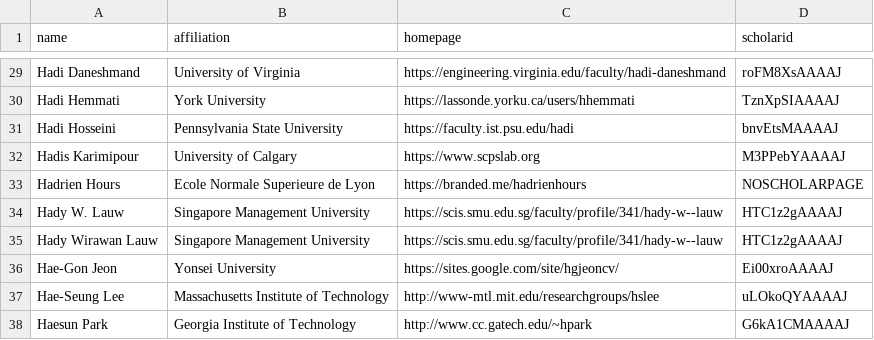
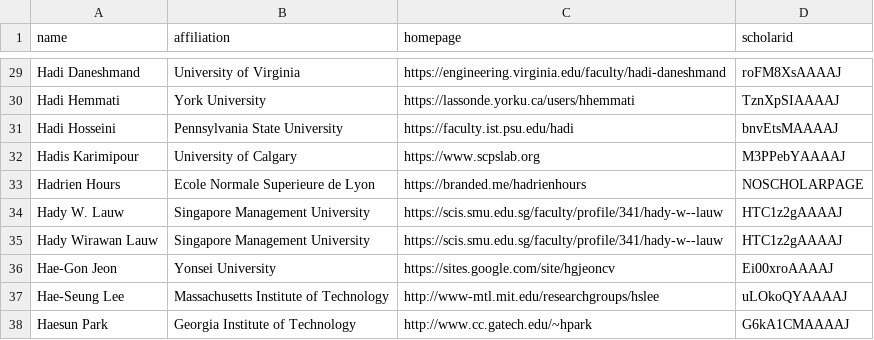
Before and after one commit to Jarviswang94/CSrankings, a CSV file: csrankings-h.csv, drawn as a sheet; only a part is shown, gaps mark what is left out.

Commit message:
Update url

```diff
--- a/csrankings-h.csv
+++ b/csrankings-h.csv
@@ -35,3 +35,3 @@ Hady W. Lauw,Singapore Management University,https://scis.smu.edu.sg/faculty/pro
 Hady Wirawan Lauw,Singapore Management University,https://scis.smu.edu.sg/faculty/profile/341/hady-w--lauw,HTC1z2gAAAAJ
-Hae-Gon Jeon,Yonsei University,https://sites.google.com/site/hgjeoncv/,Ei00xroAAAAJ
+Hae-Gon Jeon,Yonsei University,https://sites.google.com/site/hgjeoncv,Ei00xroAAAAJ
 Hae-Seung Lee,Massachusetts Institute of Technology,http://www-mtl.mit.edu/researchgroups/hslee,uLOkoQYAAAAJ
```
